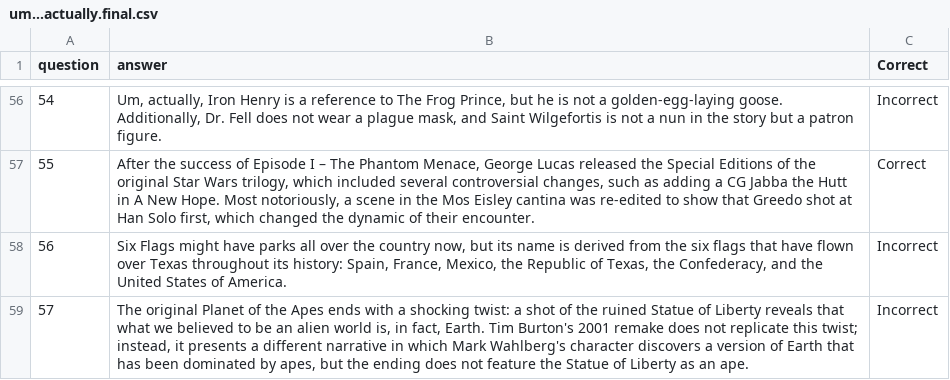
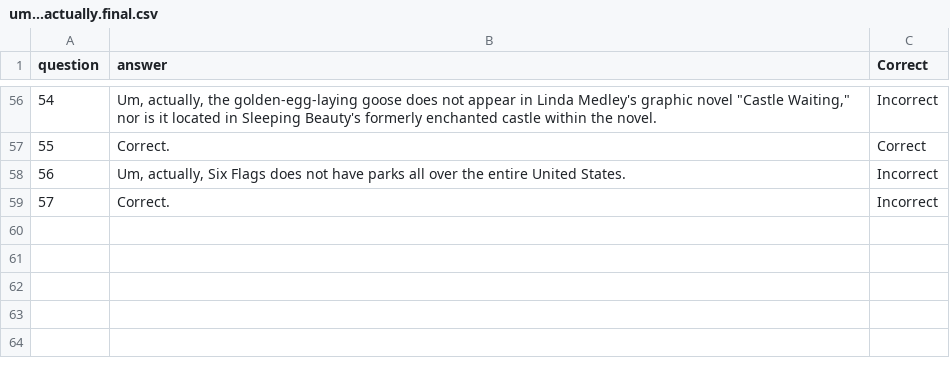
Before and after one commit to Pinafore/qb, a CSV file: qanta/expo/create_buzz/um...actually.final.csv, drawn as a sheet; only a part is shown, gaps mark what is left out; the diff covers the shown part only.

Commit message:
Update um...actually.final.csv

```diff
--- a/qanta/expo/create_buzz/um...actually.final.csv
+++ b/qanta/expo/create_buzz/um...actually.final.csv
@@ -56,4 +56,4 @@ question,answer,Correct
-54,"Um, actually, Iron Henry is a reference to The Frog Prince, but he is not a golden-egg-laying goose. Additionally, Dr. Fell does not wear a plague mask, and Saint Wilgefortis is not a nun in the story but a patron figure.",Incorrect
-55,"After the success of Episode I – The Phantom Menace, George Lucas released the Special Editions of the original Star Wars trilogy, which included several controversial changes, such as adding a CG Jabba the Hutt in A New Hope. Most notoriously, a scene in the Mos Eisley cantina was re-edited to show that Greedo shot at Han Solo first, which changed the dynamic of their encounter.",Correct
-56,"Six Flags might have parks all over the country now, but its name is derived from the six flags that have flown over Texas throughout its history: Spain, France, Mexico, the Republic of Texas, the Confederacy, and the United States of America.",Incorrect
-57,"The original Planet of the Apes ends with a shocking twist: a shot of the ruined Statue of Liberty reveals that what we believed to be an alien world is, in fact, Earth. Tim Burton's 2001 remake does not replicate this twist; instead, it presents a different narrative in which Mark Wahlberg's character discovers a version of Earth that has been dominated by apes, but the ending does not feature the Statue of Liberty as an ape.",Incorrect
+54,"Um, actually, the golden-egg-laying goose does not appear in Linda Medley's graphic novel ""Castle Waiting,"" nor is it located in Sleeping Beauty's formerly enchanted castle within the novel.",Incorrect
+55,Correct.,Correct
+56,"Um, actually, Six Flags does not have parks all over the entire United States.",Incorrect
+57,Correct.,Incorrect
```
Also changed, not shown: 55 edited cells elsewhere in this file.
